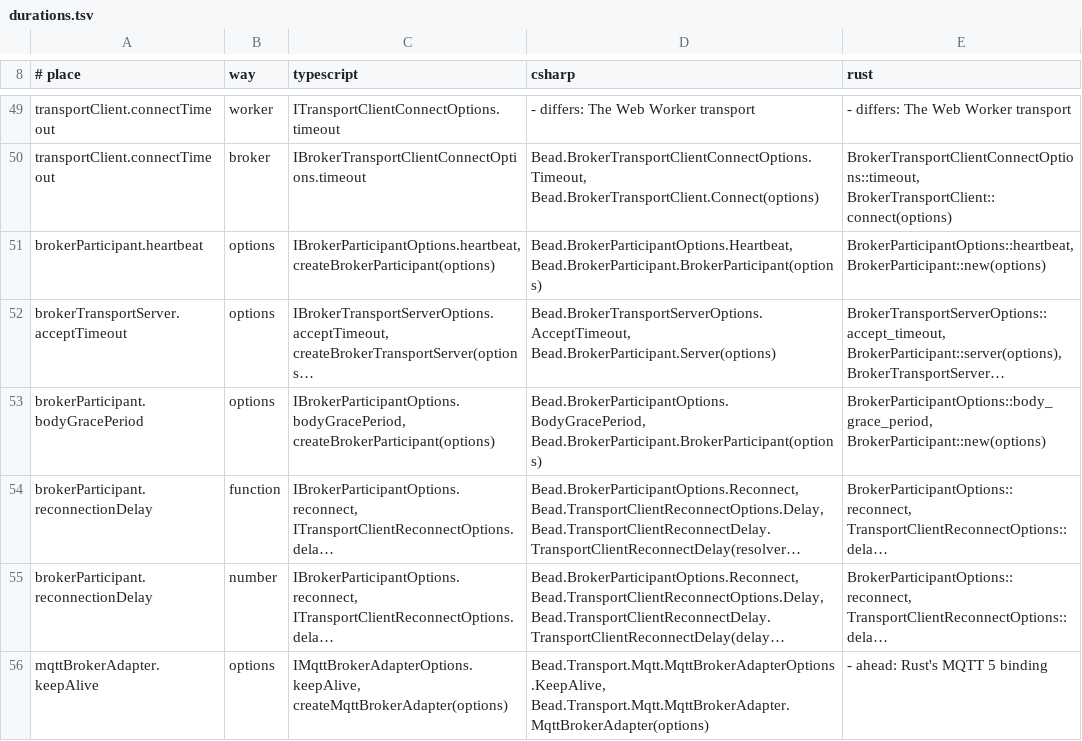
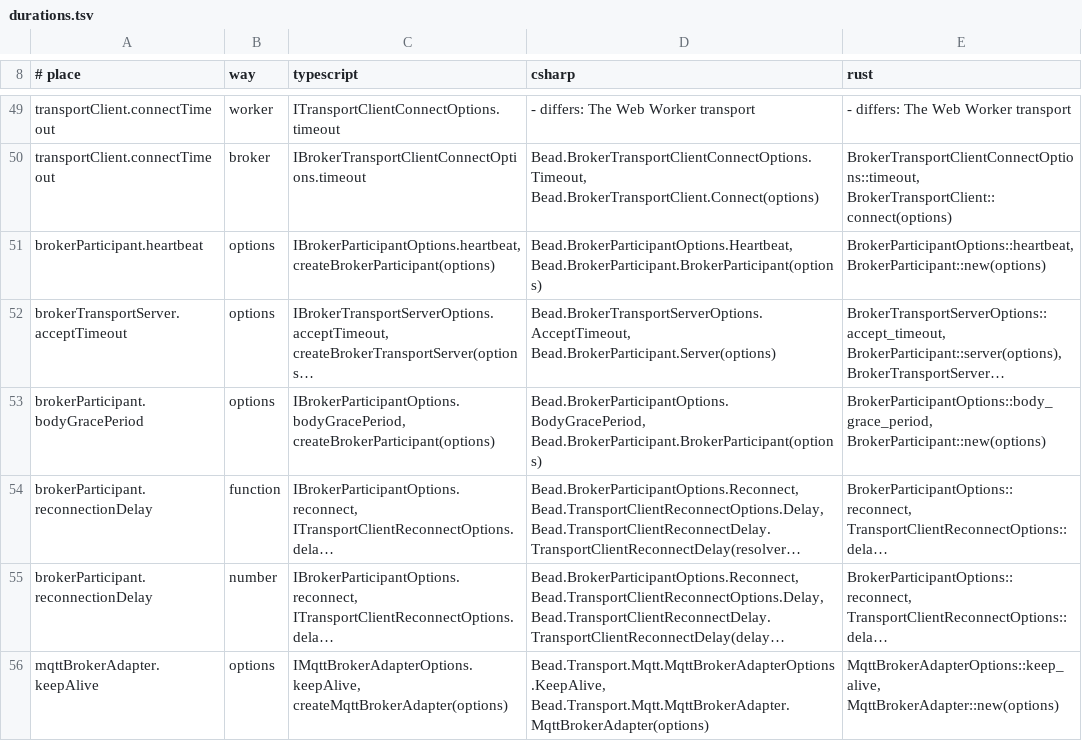
Before and after one commit to francisdesjardins/bead, a TSV file: tools/durations.tsv, drawn as a sheet; only a part is shown, gaps mark what is left out; long unchanged cells end in …; the diff covers the shown part only; the diff names each change by its address in the sheet, - before the commit and + after, or states it on an @@ line.

```diff
--- a/tools/durations.tsv
+++ b/tools/durations.tsv
-E56 (rust): - ahead: Rust's MQTT 5 binding
+E56 (rust): MqttBrokerAdapterOptions::keep_alive, MqttBrokerAdapter::new(options)
```
Also changed, not shown: 2 edited cells elsewhere in this file, tools/names.tsv, 27 other files.
